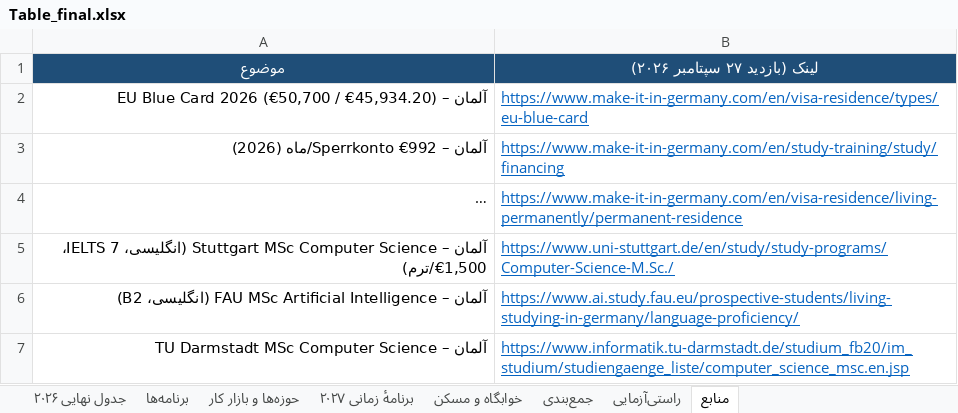
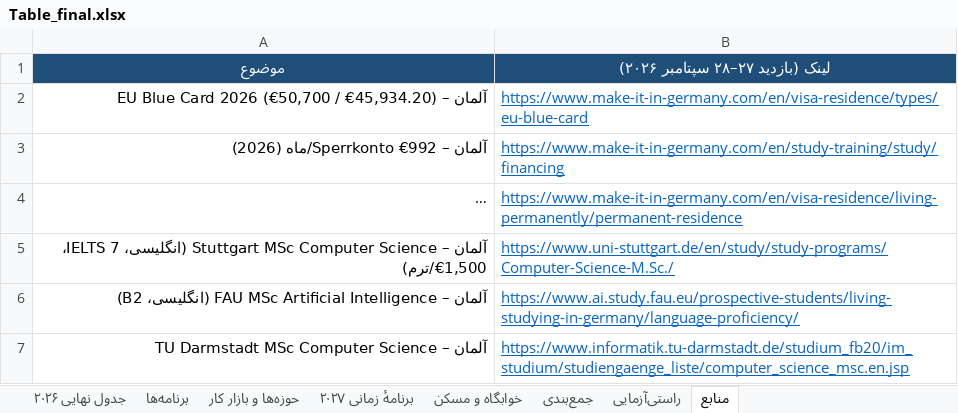
Before and after one commit to Shayan-Amz/Shayan-Amz, an Excel workbook: Table_final.xlsx, sheet منابع, drawn as a sheet; only a part is shown; long unchanged cells end in …; values as stored, in another font and other column widths than the file's, no borders; the diff names each change by its address in the sheet, - before the commit and + after, or states it on an @@ line.

```diff
--- a/Table_final.xlsx (sheet منابع)
+++ b/Table_final.xlsx (sheet منابع)
-B1: لینک (بازدید ۲۷ سپتامبر ۲۰۲۶)
+B1: لینک (بازدید ۲۷–۲۸ سپتامبر ۲۰۲۶)
```
Also changed, not shown: sheet جمع‌بندی, sheet حوزه‌ها و بازار کار, sheet جدول نهایی ۲۰۲۶, sheet برنامه‌ها, 3 other files.
